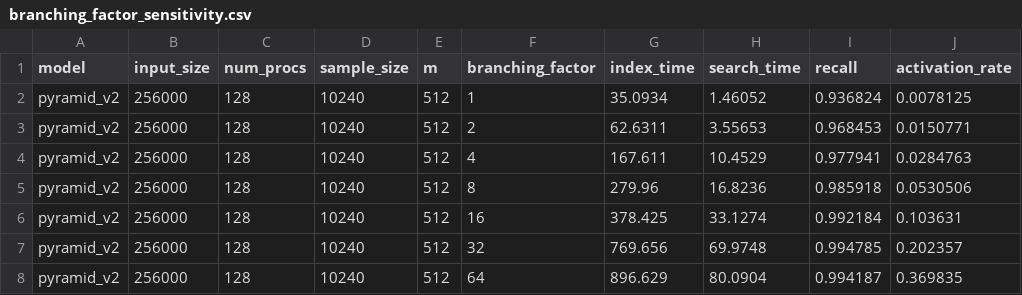
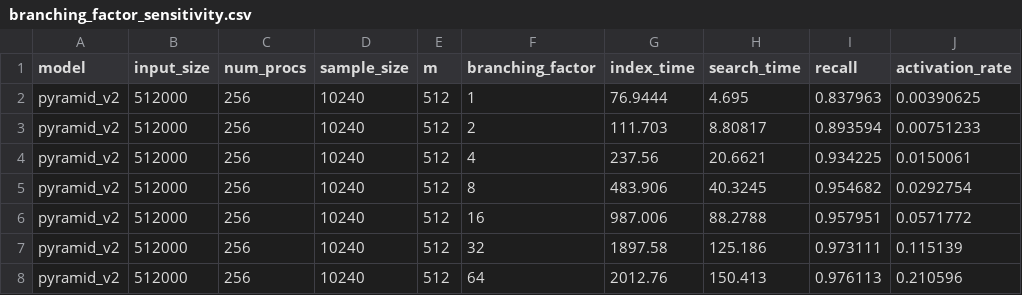
Before and after one commit to dhaura/anns, a CSV file: hnsw/output/branching_factor_sensitivity/branching_factor_sensitivity.csv, drawn as a sheet.

Commit message:
Rerun branching factor sensitivity tests with 256 nodes.

```diff
--- a/hnsw/output/branching_factor_sensitivity/branching_factor_sensitivity.csv
+++ b/hnsw/output/branching_factor_sensitivity/branching_factor_sensitivity.csv
@@ -1,8 +1,8 @@
 model,input_size,num_procs,sample_size,m,branching_factor,index_time,search_time,recall,activation_rate
-pyramid_v2,256000,128,10240,512,1,35.0934,1.46052,0.936824,0.0078125
-pyramid_v2,256000,128,10240,512,2,62.6311,3.55653,0.968453,0.0150771
-pyramid_v2,256000,128,10240,512,4,167.611,10.4529,0.977941,0.0284763
-pyramid_v2,256000,128,10240,512,8,279.96,16.8236,0.985918,0.0530506
-pyramid_v2,256000,128,10240,512,16,378.425,33.1274,0.992184,0.103631
-pyramid_v2,256000,128,10240,512,32,769.656,69.9748,0.994785,0.202357
-pyramid_v2,256000,128,10240,512,64,896.629,80.0904,0.994187,0.369835
+pyramid_v2,512000,256,10240,512,1,76.9444,4.695,0.837963,0.00390625
+pyramid_v2,512000,256,10240,512,2,111.703,8.80817,0.893594,0.00751233
+pyramid_v2,512000,256,10240,512,4,237.56,20.6621,0.934225,0.0150061
+pyramid_v2,512000,256,10240,512,8,483.906,40.3245,0.954682,0.0292754
+pyramid_v2,512000,256,10240,512,16,987.006,88.2788,0.957951,0.0571772
+pyramid_v2,512000,256,10240,512,32,1897.58,125.186,0.973111,0.115139
+pyramid_v2,512000,256,10240,512,64,2012.76,150.413,0.976113,0.210596
```
Also changed, not shown: 2 other files.
